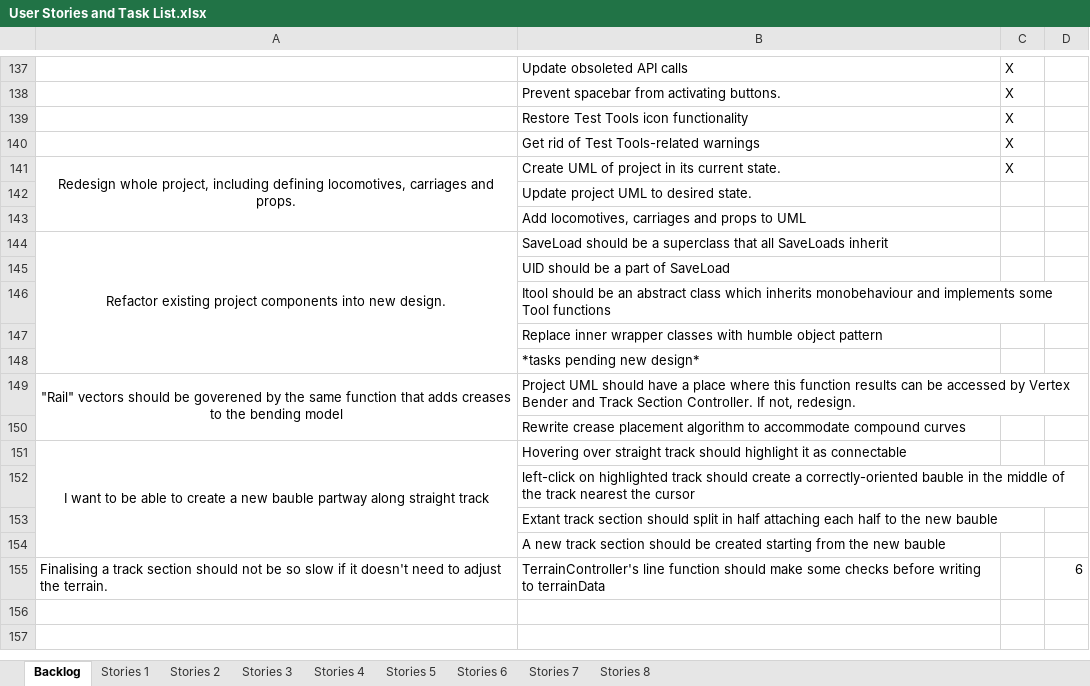
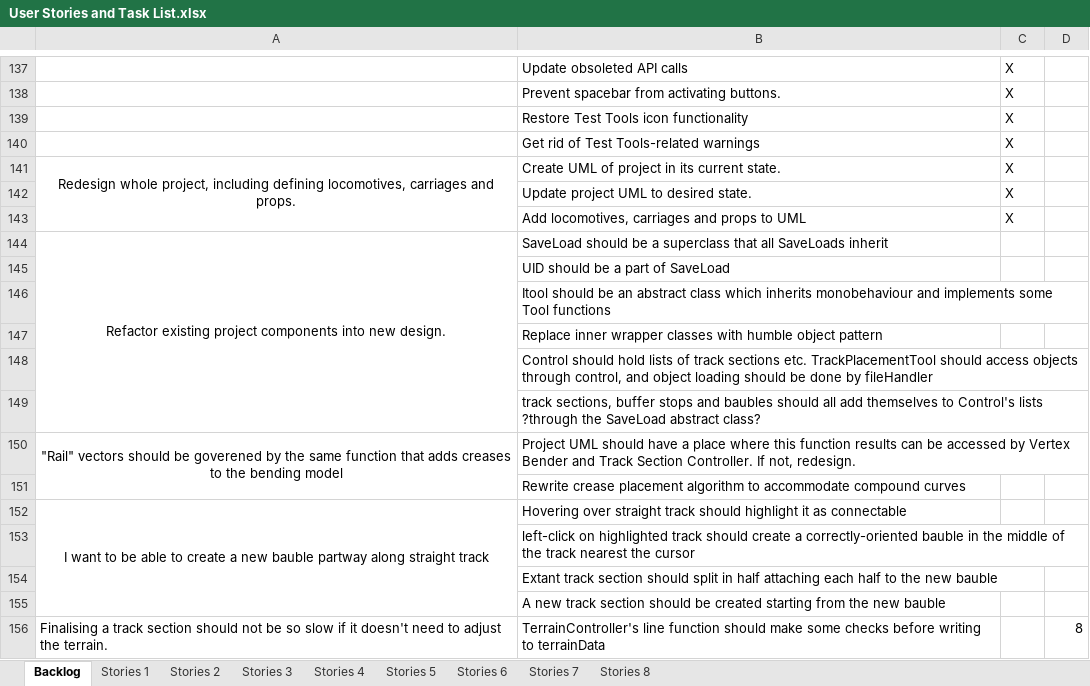
Before and after one commit to TurkeyXIII/Trains, an Excel workbook: Docs/User Stories and Task List.xlsx, sheet Backlog, drawn as a sheet; only a part is shown, gaps mark what is left out; values as stored, in another font and other column widths than the file's, no borders; addresses are those after the commit; the diff names each change by its address in the sheet, - before the commit and + after, or states it on an @@ line.

```diff
--- a/Docs/User Stories and Task List.xlsx (sheet Backlog)
+++ b/Docs/User Stories and Task List.xlsx (sheet Backlog)
-C142:C143: (empty)
+C142:C143: X
-B148: *tasks pending new design*
+B148: Control should hold lists of track sections etc. TrackPlacementTool should access objects through control, and object loading should be done by fileHandler
+row 149:  | track sections, buffer stops and baubles should all add themselves to Control's lists ?through the SaveLoad abstract class?
-D156: 6
+D156: 8
```
Also changed, not shown: 1 other file.
